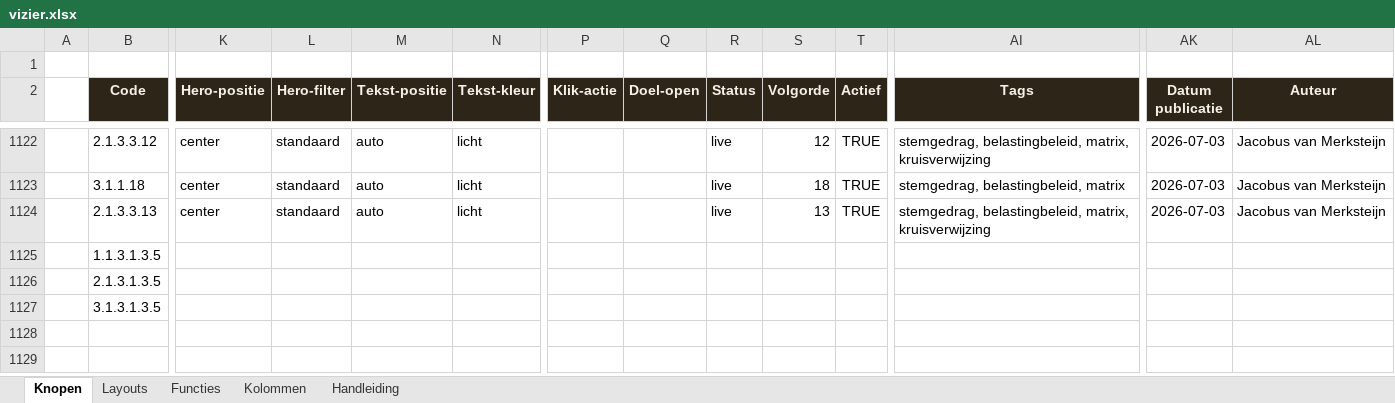
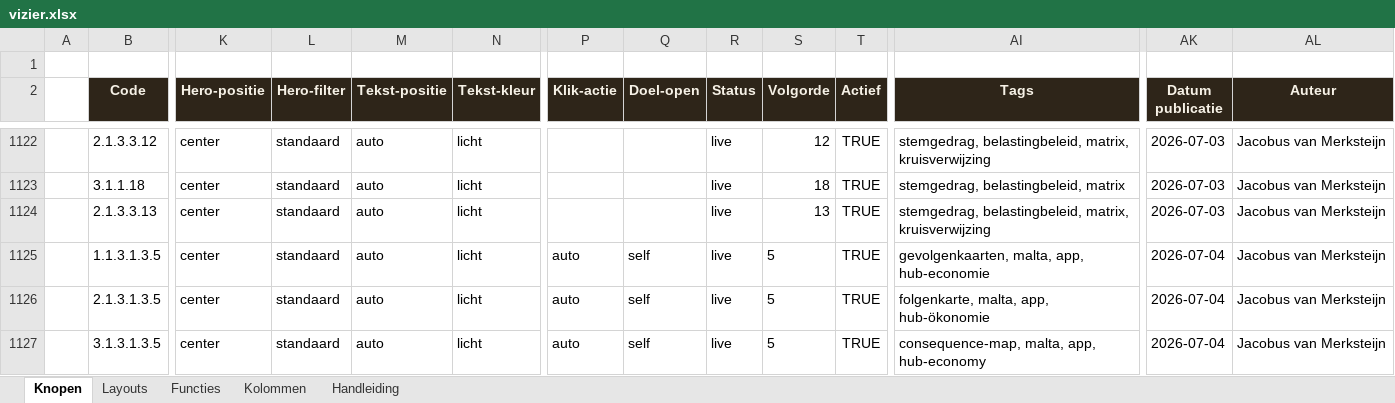
Before and after one commit to koosvanM/openvizier, an Excel workbook: nl/_data/vizier.xlsx, sheet Knopen, drawn as a sheet; only a part is shown, gaps mark what is left out; values as stored, in another font and other column widths than the file's, no borders; the diff covers the shown part only; the diff names each change by its address in the sheet, - before the commit and + after, or states it on an @@ line.

Commit message:
CH-app in menu op alle drie taal-pagina's + 183 elementen vertaald
Menu (statisch HTML):
- nl/stemgedrag.html: Schweiz-knop toegevoegd na Malta
- de/wahlfolgen.html: Schweiz-knop toegevoegd na Malta
- en/vote-impact.html: Switzerland-knop toegevoegd voor Malta

Matrix:
- vizier.xlsx rijen 1125-1127 (CH NL/DE/EN) completeerd met status=live, volgorde=5, actief=True
- xlsx_naar_json regenereerd -> nu ook in 1_knopen.json

App-updates (183 elementen vertaald):
- DE v3.13c (gk-de-v3.13c): elementen in Duits (Duitsland-context: Grundfreibetrag, Reichensteuer 45%, Deutschlandticket)
- MT v3.13 (gk-mt-v3.13): elementen in Engels (Malta-context: HQP rules, capital gains tax, personal tax credit)
- CH v3.13c (gk-ch-v3.13c): elementen in Duits (CH-context: AHV, Progressionsstufen, Eigenmietwert, Halbtax/GA)

```diff
--- a/nl/_data/vizier.xlsx (sheet Knopen)
+++ b/nl/_data/vizier.xlsx (sheet Knopen)
-K1125:K1127 (Hero-positie): (empty)
+K1125:K1127 (Hero-positie): center
-L1125:L1127 (Hero-filter): (empty)
+L1125:L1127 (Hero-filter): standaard
-M1125:M1127 (Tekst-positie): (empty)
+M1125:M1127 (Tekst-positie): auto
-N1125:N1127 (Tekst-kleur): (empty)
+N1125:N1127 (Tekst-kleur): licht
-P1125:P1127 (Klik-actie): (empty)
+P1125:P1127 (Klik-actie): auto
-Q1125:Q1127 (Doel-open): (empty)
+Q1125:Q1127 (Doel-open): self
-R1125:R1127 (Status): (empty)
+R1125:R1127 (Status): live
-S1125:S1127 (Volgorde): (empty)
+S1125:S1127 (Volgorde): 5
-T1125:T1127 (Actief): (empty)
+T1125:T1127 (Actief): TRUE
-AI1125 (Tags): (empty)
+AI1125 (Tags): gevolgenkaarten, malta, app, hub-economie
-AK1125:AK1127 (Datum publicatie): (empty)
+AK1125:AK1127 (Datum publicatie): 2026-07-04
-AL1125:AL1127 (Auteur): (empty)
+AL1125:AL1127 (Auteur): Jacobus van Merksteijn
-AI1126 (Tags): (empty)
+AI1126 (Tags): folgenkarte, malta, app, hub-ökonomie
-AI1127 (Tags): (empty)
+AI1127 (Tags): consequence-map, malta, app, hub-economy
```
Also changed, not shown: 3 edited cells elsewhere in this sheet, 49 other files.
